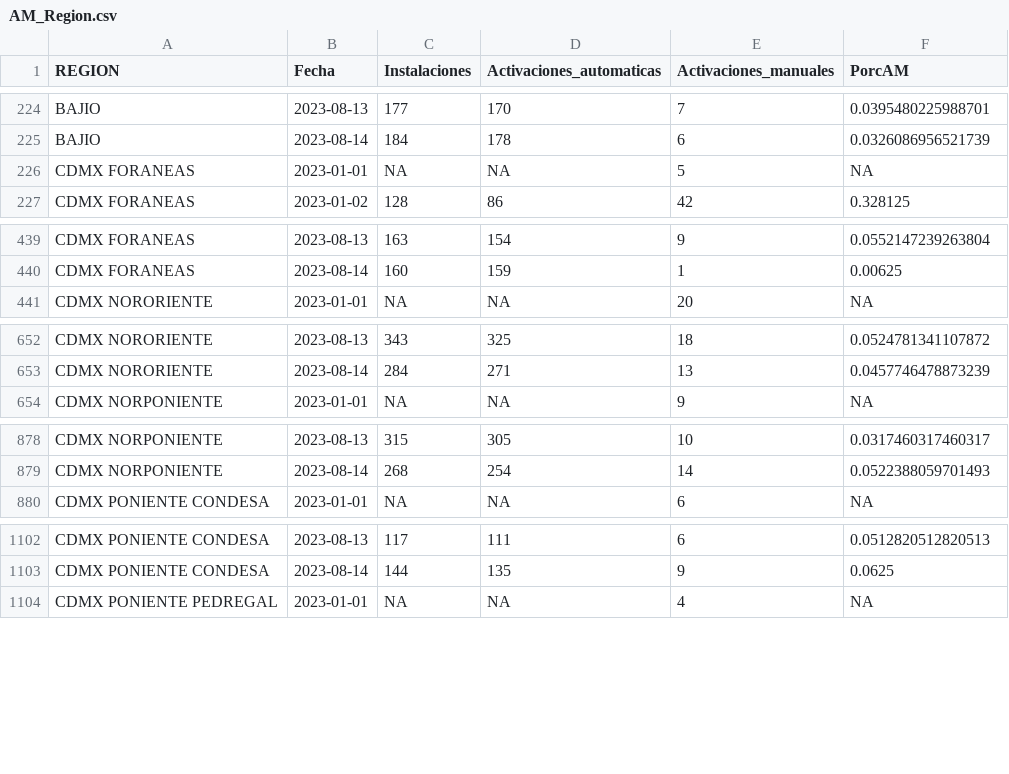
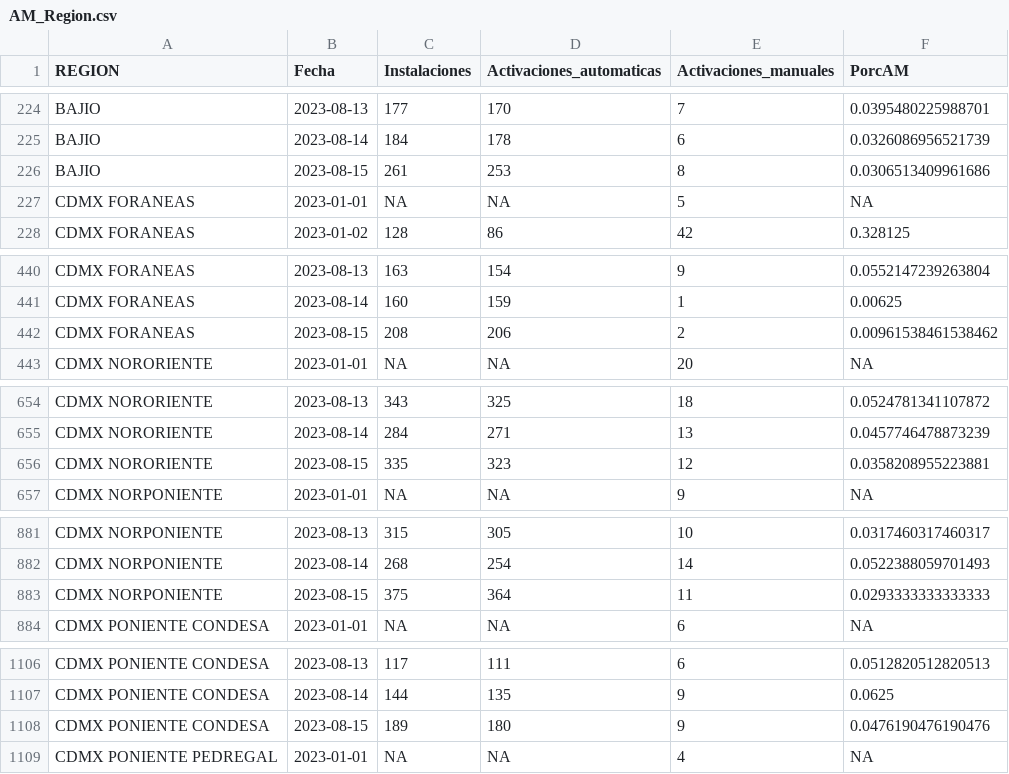
Before and after one commit to tpmineriadatos/tpmineriadatos.github.io, a CSV file: MineriaDD/fuentes/AM_Region.csv, drawn as a sheet; only a part is shown, gaps mark what is left out; the diff covers the shown part only.

```diff
--- a/MineriaDD/fuentes/AM_Region.csv
+++ b/MineriaDD/fuentes/AM_Region.csv
@@ -225,2 +225,3 @@ BAJIO,2023-08-13,177,170,7,0.0395480225988701
 BAJIO,2023-08-14,184,178,6,0.0326086956521739
+BAJIO,2023-08-15,261,253,8,0.0306513409961686
 CDMX FORANEAS,2023-01-01,NA,NA,5,NA
@@ -440,2 +441,3 @@ CDMX FORANEAS,2023-08-13,163,154,9,0.0552147239263804
 CDMX FORANEAS,2023-08-14,160,159,1,0.00625
+CDMX FORANEAS,2023-08-15,208,206,2,0.00961538461538462
 CDMX NORORIENTE,2023-01-01,NA,NA,20,NA
@@ -653,2 +655,3 @@ CDMX NORORIENTE,2023-08-13,343,325,18,0.0524781341107872
 CDMX NORORIENTE,2023-08-14,284,271,13,0.0457746478873239
+CDMX NORORIENTE,2023-08-15,335,323,12,0.0358208955223881
 CDMX NORPONIENTE,2023-01-01,NA,NA,9,NA
@@ -879,2 +882,3 @@ CDMX NORPONIENTE,2023-08-13,315,305,10,0.0317460317460317
 CDMX NORPONIENTE,2023-08-14,268,254,14,0.0522388059701493
+CDMX NORPONIENTE,2023-08-15,375,364,11,0.0293333333333333
 CDMX PONIENTE CONDESA,2023-01-01,NA,NA,6,NA
@@ -1103,2 +1107,3 @@ CDMX PONIENTE CONDESA,2023-08-13,117,111,6,0.0512820512820513
 CDMX PONIENTE CONDESA,2023-08-14,144,135,9,0.0625
+CDMX PONIENTE CONDESA,2023-08-15,189,180,9,0.0476190476190476
 CDMX PONIENTE PEDREGAL,2023-01-01,NA,NA,4,NA
```
Also changed, not shown: 13 added rows elsewhere in this file, MineriaDD/fuentes/AA_Distritos.csv, MineriaDD/fuentes/AA_Plaza.csv, 17 other files.
